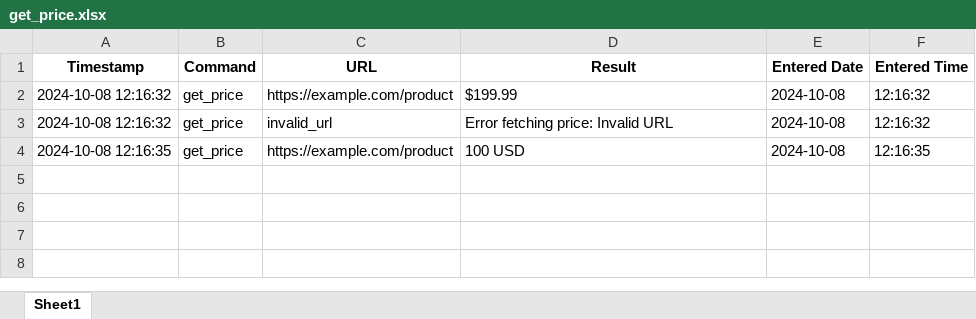
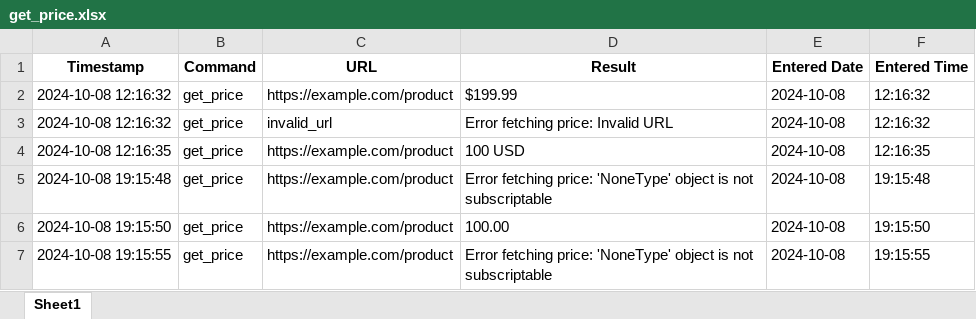
Before and after one commit to oguzky7/DiscordBotProject_CISC699, an Excel workbook: ExportedFiles/excelFiles/get_price.xlsx, sheet Sheet1, drawn as a sheet; values as stored, in another font and other column widths than the file's, no borders; the diff names each change by its address in the sheet, - before the commit and + after, or states it on an @@ line.

```diff
--- a/ExportedFiles/excelFiles/get_price.xlsx (sheet Sheet1)
+++ b/ExportedFiles/excelFiles/get_price.xlsx (sheet Sheet1)
+row 5: 2024-10-08 19:15:48 | get_price | https://example.com/product | Error fetching price: 'NoneType' object is not subscriptable | 2024-10-08 | 19:15:48
+row 6: 2024-10-08 19:15:50 | get_price | https://example.com/product | 100.00 | 2024-10-08 | 19:15:50
+row 7: 2024-10-08 19:15:55 | get_price | https://example.com/product | Error fetching price: 'NoneType' object is not subscriptable | 2024-10-08 | 19:15:55
```
Also changed, not shown: 9 other files.
